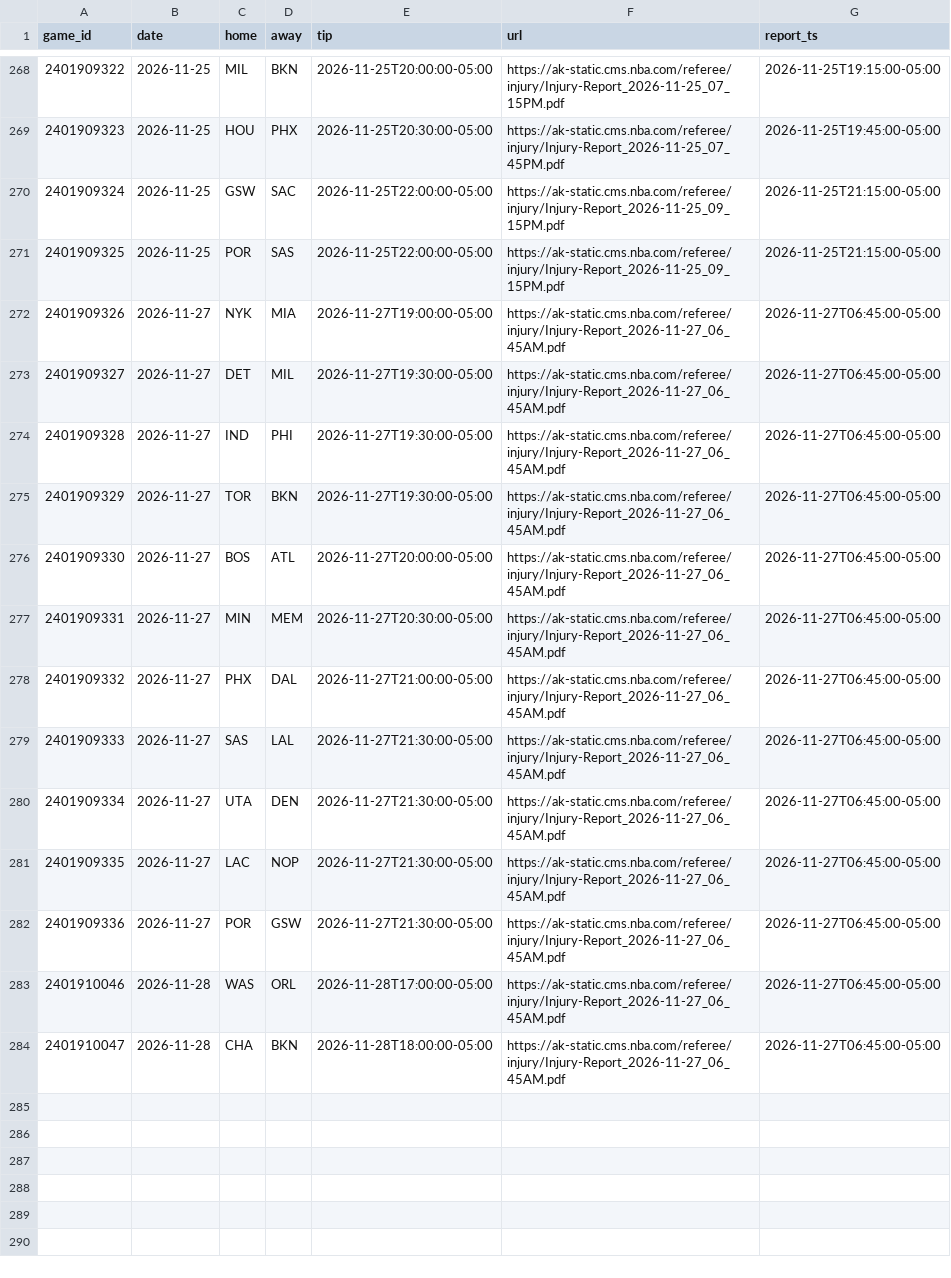
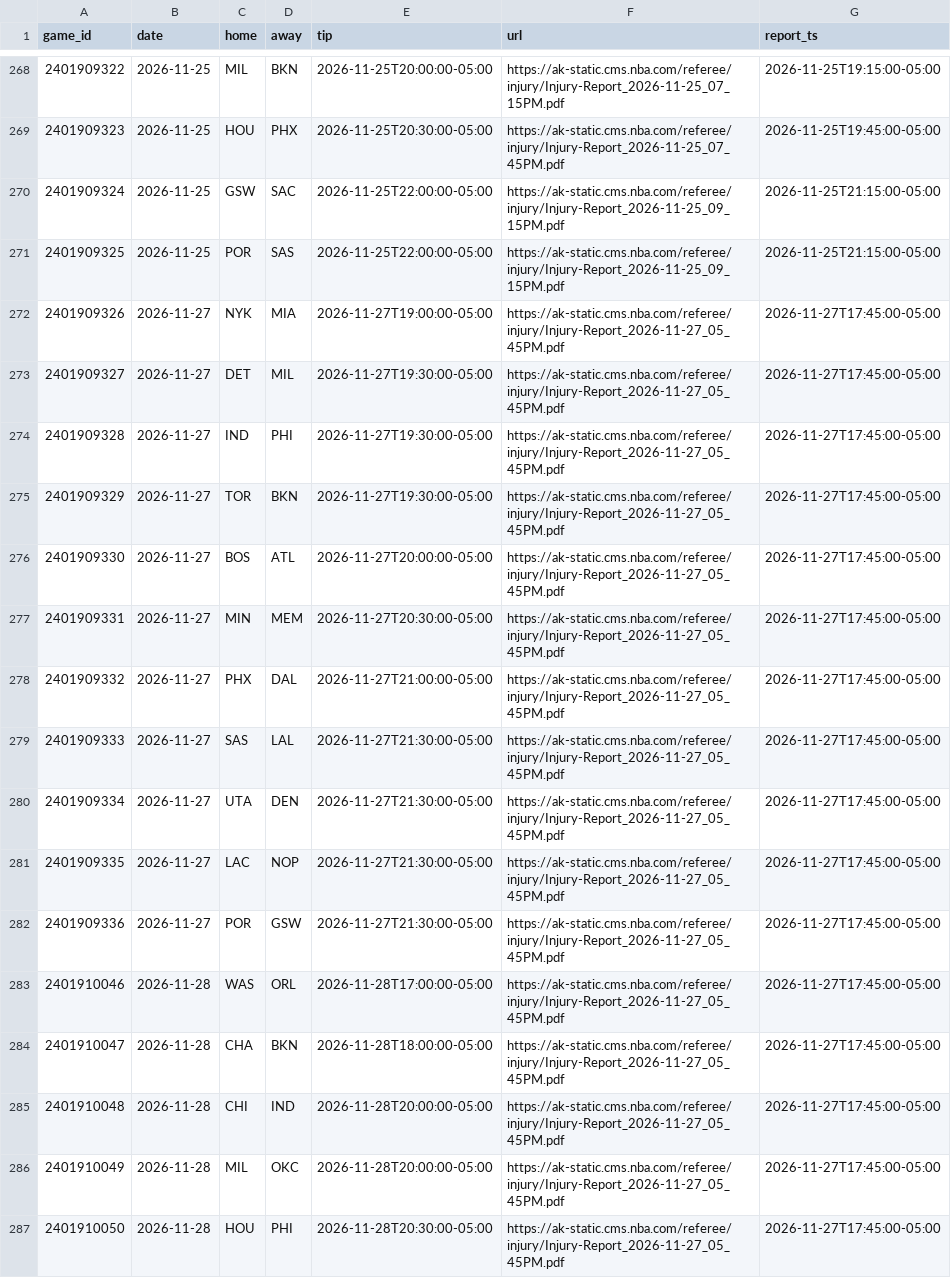
Before and after one commit to roystormfm-beep/nbaPRE, a CSV file: data/external/injury/needed_2026.csv, drawn as a sheet; only a part is shown, gaps mark what is left out.

```diff
--- a/data/external/injury/needed_2026.csv
+++ b/data/external/injury/needed_2026.csv
@@ -271,14 +271,17 @@ game_id,date,home,away,tip,url,report_ts
 2401909325,2026-11-25,POR,SAS,2026-11-25T22:00:00-05:00,https://ak-static.cms.nba.com/referee/injury/Injury-Report_2026-11-25_09_15PM.pdf,2026-11-25T21:15:00-05:00
-2401909326,2026-11-27,NYK,MIA,2026-11-27T19:00:00-05:00,https://ak-static.cms.nba.com/referee/injury/Injury-Report_2026-11-27_06_45AM.pdf,2026-11-27T06:45:00-05:00
-2401909327,2026-11-27,DET,MIL,2026-11-27T19:30:00-05:00,https://ak-static.cms.nba.com/referee/injury/Injury-Report_2026-11-27_06_45AM.pdf,2026-11-27T06:45:00-05:00
-2401909328,2026-11-27,IND,PHI,2026-11-27T19:30:00-05:00,https://ak-static.cms.nba.com/referee/injury/Injury-Report_2026-11-27_06_45AM.pdf,2026-11-27T06:45:00-05:00
-2401909329,2026-11-27,TOR,BKN,2026-11-27T19:30:00-05:00,https://ak-static.cms.nba.com/referee/injury/Injury-Report_2026-11-27_06_45AM.pdf,2026-11-27T06:45:00-05:00
-2401909330,2026-11-27,BOS,ATL,2026-11-27T20:00:00-05:00,https://ak-static.cms.nba.com/referee/injury/Injury-Report_2026-11-27_06_45AM.pdf,2026-11-27T06:45:00-05:00
-2401909331,2026-11-27,MIN,MEM,2026-11-27T20:30:00-05:00,https://ak-static.cms.nba.com/referee/injury/Injury-Report_2026-11-27_06_45AM.pdf,2026-11-27T06:45:00-05:00
-2401909332,2026-11-27,PHX,DAL,2026-11-27T21:00:00-05:00,https://ak-static.cms.nba.com/referee/injury/Injury-Report_2026-11-27_06_45AM.pdf,2026-11-27T06:45:00-05:00
-2401909333,2026-11-27,SAS,LAL,2026-11-27T21:30:00-05:00,https://ak-static.cms.nba.com/referee/injury/Injury-Report_2026-11-27_06_45AM.pdf,2026-11-27T06:45:00-05:00
-2401909334,2026-11-27,UTA,DEN,2026-11-27T21:30:00-05:00,https://ak-static.cms.nba.com/referee/injury/Injury-Report_2026-11-27_06_45AM.pdf,2026-11-27T06:45:00-05:00
-2401909335,2026-11-27,LAC,NOP,2026-11-27T21:30:00-05:00,https://ak-static.cms.nba.com/referee/injury/Injury-Report_2026-11-27_06_45AM.pdf,2026-11-27T06:45:00-05:00
-2401909336,2026-11-27,POR,GSW,2026-11-27T21:30:00-05:00,https://ak-static.cms.nba.com/referee/injury/Injury-Report_2026-11-27_06_45AM.pdf,2026-11-27T06:45:00-05:00
-2401910046,2026-11-28,WAS,ORL,2026-11-28T17:00:00-05:00,https://ak-static.cms.nba.com/referee/injury/Injury-Report_2026-11-27_06_45AM.pdf,2026-11-27T06:45:00-05:00
-2401910047,2026-11-28,CHA,BKN,2026-11-28T18:00:00-05:00,https://ak-static.cms.nba.com/referee/injury/Injury-Report_2026-11-27_06_45AM.pdf,2026-11-27T06:45:00-05:00
+2401909326,2026-11-27,NYK,MIA,2026-11-27T19:00:00-05:00,https://ak-static.cms.nba.com/referee/injury/Injury-Report_2026-11-27_05_45PM.pdf,2026-11-27T17:45:00-05:00
+2401909327,2026-11-27,DET,MIL,2026-11-27T19:30:00-05:00,https://ak-static.cms.nba.com/referee/injury/Injury-Report_2026-11-27_05_45PM.pdf,2026-11-27T17:45:00-05:00
+2401909328,2026-11-27,IND,PHI,2026-11-27T19:30:00-05:00,https://ak-static.cms.nba.com/referee/injury/Injury-Report_2026-11-27_05_45PM.pdf,2026-11-27T17:45:00-05:00
+2401909329,2026-11-27,TOR,BKN,2026-11-27T19:30:00-05:00,https://ak-static.cms.nba.com/referee/injury/Injury-Report_2026-11-27_05_45PM.pdf,2026-11-27T17:45:00-05:00
+2401909330,2026-11-27,BOS,ATL,2026-11-27T20:00:00-05:00,https://ak-static.cms.nba.com/referee/injury/Injury-Report_2026-11-27_05_45PM.pdf,2026-11-27T17:45:00-05:00
+2401909331,2026-11-27,MIN,MEM,2026-11-27T20:30:00-05:00,https://ak-static.cms.nba.com/referee/injury/Injury-Report_2026-11-27_05_45PM.pdf,2026-11-27T17:45:00-05:00
+2401909332,2026-11-27,PHX,DAL,2026-11-27T21:00:00-05:00,https://ak-static.cms.nba.com/referee/injury/Injury-Report_2026-11-27_05_45PM.pdf,2026-11-27T17:45:00-05:00
+2401909333,2026-11-27,SAS,LAL,2026-11-27T21:30:00-05:00,https://ak-static.cms.nba.com/referee/injury/Injury-Report_2026-11-27_05_45PM.pdf,2026-11-27T17:45:00-05:00
+2401909334,2026-11-27,UTA,DEN,2026-11-27T21:30:00-05:00,https://ak-static.cms.nba.com/referee/injury/Injury-Report_2026-11-27_05_45PM.pdf,2026-11-27T17:45:00-05:00
+2401909335,2026-11-27,LAC,NOP,2026-11-27T21:30:00-05:00,https://ak-static.cms.nba.com/referee/injury/Injury-Report_2026-11-27_05_45PM.pdf,2026-11-27T17:45:00-05:00
+2401909336,2026-11-27,POR,GSW,2026-11-27T21:30:00-05:00,https://ak-static.cms.nba.com/referee/injury/Injury-Report_2026-11-27_05_45PM.pdf,2026-11-27T17:45:00-05:00
+2401910046,2026-11-28,WAS,ORL,2026-11-28T17:00:00-05:00,https://ak-static.cms.nba.com/referee/injury/Injury-Report_2026-11-27_05_45PM.pdf,2026-11-27T17:45:00-05:00
+2401910047,2026-11-28,CHA,BKN,2026-11-28T18:00:00-05:00,https://ak-static.cms.nba.com/referee/injury/Injury-Report_2026-11-27_05_45PM.pdf,2026-11-27T17:45:00-05:00
+2401910048,2026-11-28,CHI,IND,2026-11-28T20:00:00-05:00,https://ak-static.cms.nba.com/referee/injury/Injury-Report_2026-11-27_05_45PM.pdf,2026-11-27T17:45:00-05:00
+2401910049,2026-11-28,MIL,OKC,2026-11-28T20:00:00-05:00,https://ak-static.cms.nba.com/referee/injury/Injury-Report_2026-11-27_05_45PM.pdf,2026-11-27T17:45:00-05:00
+2401910050,2026-11-28,HOU,PHI,2026-11-28T20:30:00-05:00,https://ak-static.cms.nba.com/referee/injury/Injury-Report_2026-11-27_05_45PM.pdf,2026-11-27T17:45:00-05:00
```
Also changed, not shown: data/external/injury/index_2026.csv, predictions/registro_2026.csv, 15 other files.
